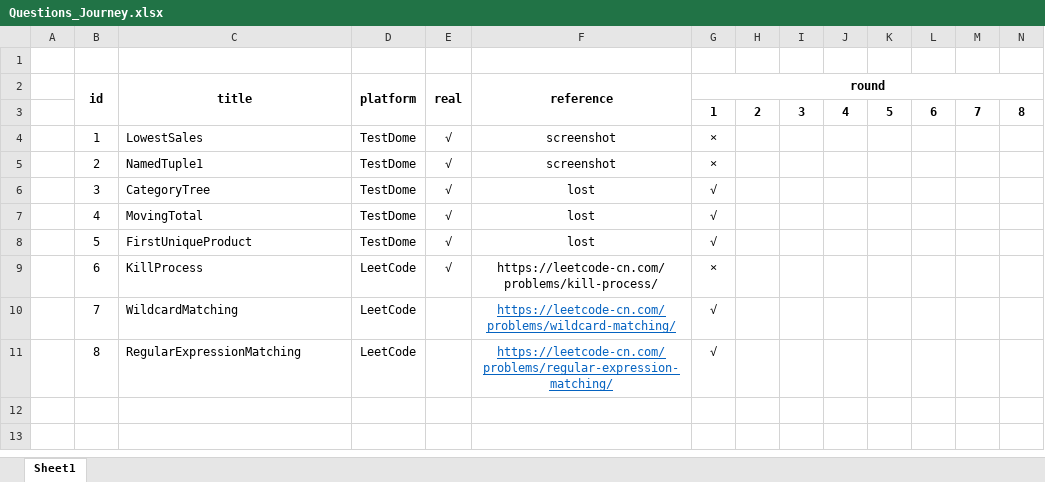
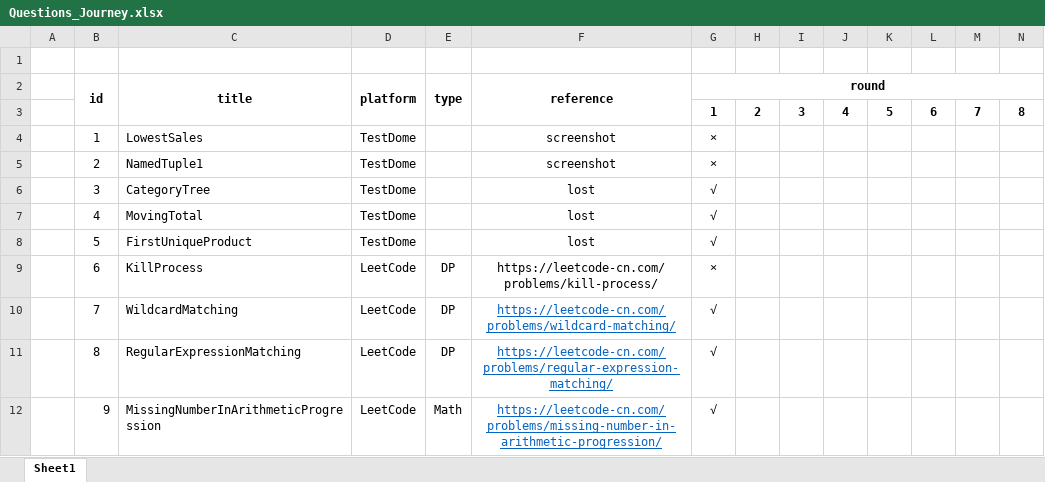
Before and after one commit to liushuyu6666/ALGORITHM_Languages.Mars, an Excel workbook: Doc/Questions_Journey/Questions_Journey.xlsx, sheet Sheet1, drawn as a sheet; values as stored, in another font and other column widths than the file's, no borders; the diff names each change by its address in the sheet, - before the commit and + after, or states it on an @@ line.

Commit message:
add Missing Number In Arithmetic Progression in Question_Journey.xlsx

```diff
--- a/Doc/Questions_Journey/Questions_Journey.xlsx (sheet Sheet1)
+++ b/Doc/Questions_Journey/Questions_Journey.xlsx (sheet Sheet1)
-E2: real
+E2: type
-E4:E8 (type): √
+E4:E8 (type): (empty)
-E9 (type): √
+E9 (type): DP
-E10:E11 (type): (empty)
+E10:E11 (type): DP
+row 12:  | 9 | MissingNumberInArithmeticProgression | LeetCode | Math | https://leetcode-cn.com/problems/missing-number-in-arithmetic-progression/ | √
```
